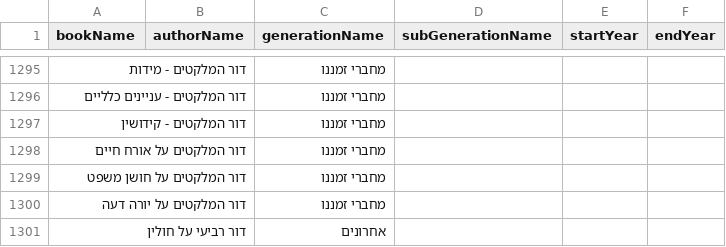
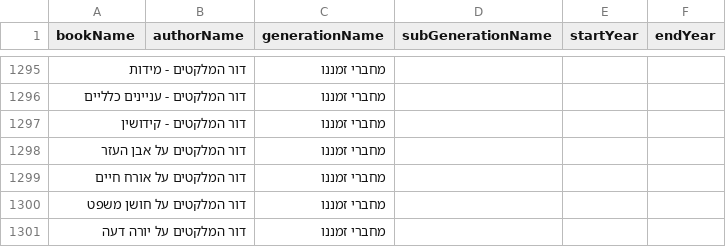
Before and after one commit to Bshlomecha/otzaria-library, a CSV file: ForDB/book_info.csv, drawn as a sheet; only a part is shown, gaps mark what is left out; the shorter side is filled out with more unchanged rows; the diff names each change by its address in the sheet, - before the commit and + after, or states it on an @@ line.

```diff
--- a/ForDB/book_info.csv
+++ b/ForDB/book_info.csv
+row 1298: דור המלקטים על אבן העזר |  | מחברי זמננו
```
Also changed, not shown: 3 other files.
